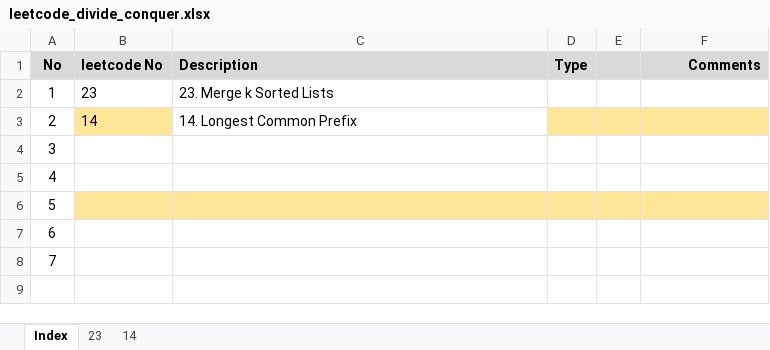
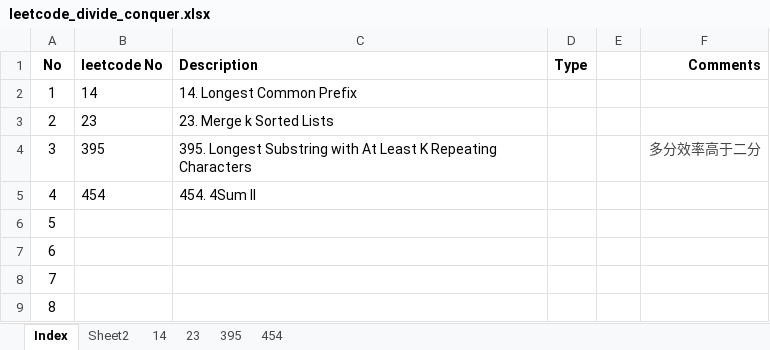
Before and after one commit to tianxia1221/Algorithm, an Excel workbook: leetcode/leetcode_divide_conquer.xlsx, sheet Index, drawn as a sheet; values as stored, in another font and other column widths than the file's, no borders; removed rows and columns are numbered as before the commit, all else as after; the diff names each change by its address in the sheet, - before the commit and + after, or states it on an @@ line.

```diff
--- a/leetcode/leetcode_divide_conquer.xlsx (sheet Index)
+++ b/leetcode/leetcode_divide_conquer.xlsx (sheet Index)
+sheet tab: Sheet2
+sheet tab: 395
+sheet tab: 454
@@ sheet tab order changed: Index | Sheet2 | 14 | 23 | 395 | 454 @@
-A1:F1 fill: #D9D9D9
+A1:F1 fill: none
@@ row 3 moved to row 2: 1 @@
@@ column A (No) renumbered between rows 3 and 9 @@
+row 4: 3 | 395 | 395. Longest Substring with At Least K Repeating Characters |  |  | 多分效率高于二分
+row 5: 4 | 454 | 454. 4Sum II
-B8:F8 fill: #FFE699
+B8:F8 fill: none
-row 8: 7
```
Also changed, not shown: formulas that keep their value, leetcode/leetcode_other.xlsx, leetcode/leetcode_search.xlsx, 23 other files.
